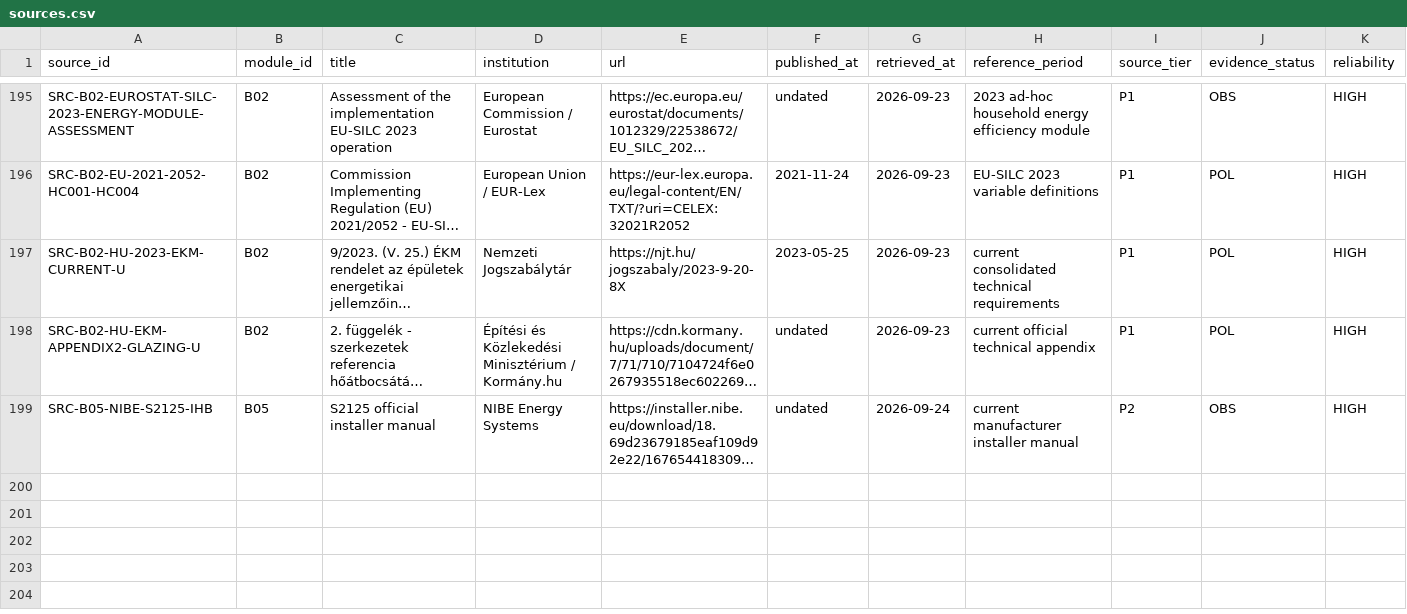
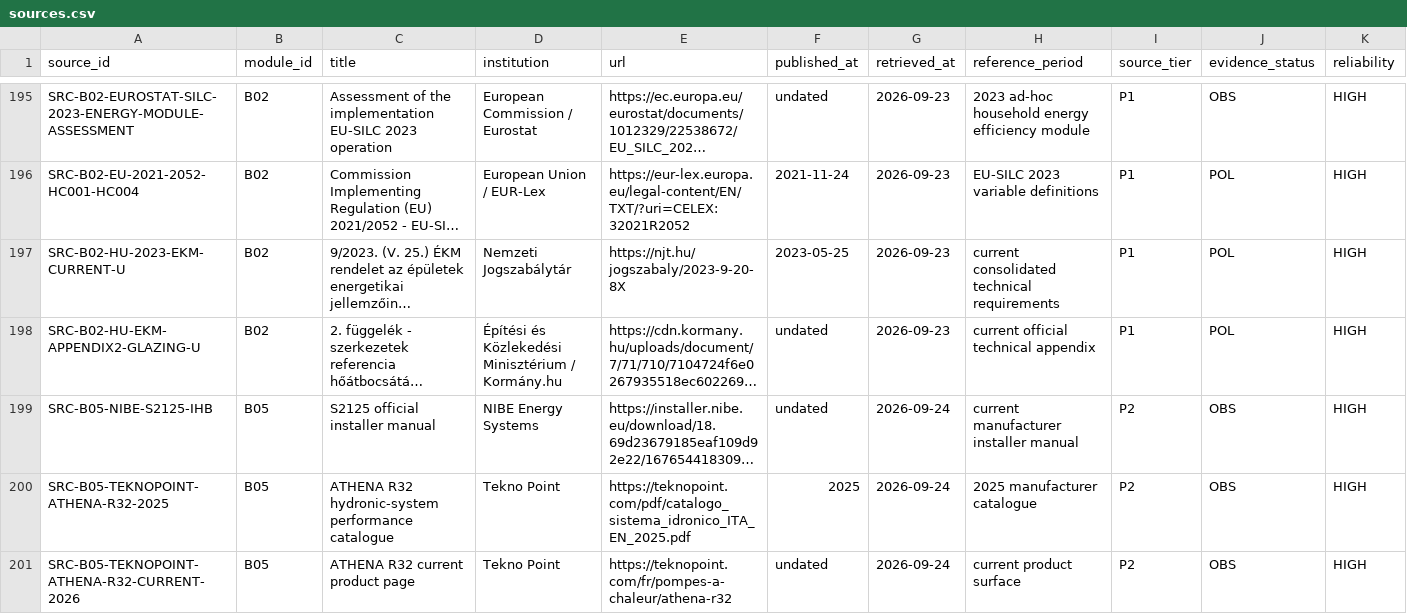
Before and after one commit to Anonymoos-Rommel/hoszivattyu-akkumulator-orszagos-modell, a CSV file: registry/sources.csv, drawn as a sheet; only a part is shown, gaps mark what is left out; long unchanged cells end in …; rows hold the shown columns only; the diff names each change by its address in the sheet, - before the commit and + after, or states it on an @@ line.

Commit message:
B05-P11: mirror Tekno Point sources globally

```diff
--- a/registry/sources.csv
+++ b/registry/sources.csv
+row 200: SRC-B05-TEKNOPOINT-ATHENA-R32-2025 | B05 | ATHENA R32 hydronic-system performance catalogue | Tekno Point | https://teknopoint.com/pdf/catalogo_sistema_idronico_ITA_EN_2025.pdf | 2025 | 2026-09-24 | 2025 manufacturer catalogue | P2 | OBS | HIGH
+row 201: SRC-B05-TEKNOPOINT-ATHENA-R32-CURRENT-2026 | B05 | ATHENA R32 current product page | Tekno Point | https://teknopoint.com/fr/pompes-a-chaleur/athena-r32 | undated | 2026-09-24 | current product surface | P2 | OBS | HIGH
```
